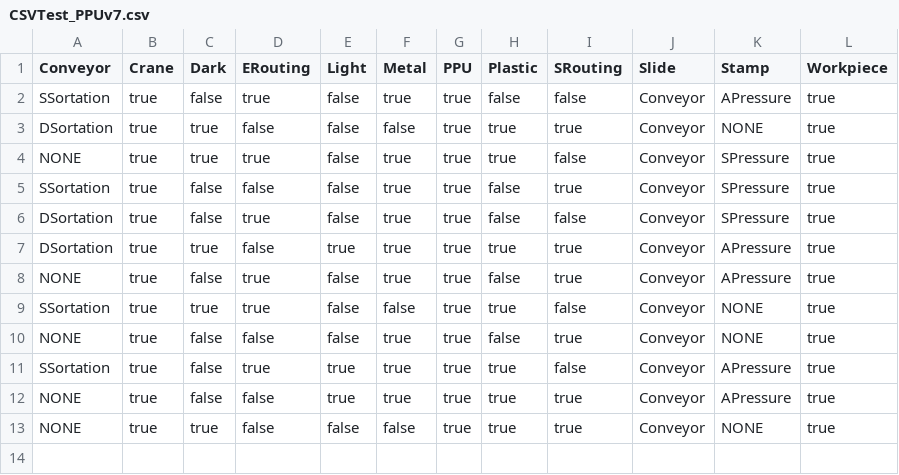
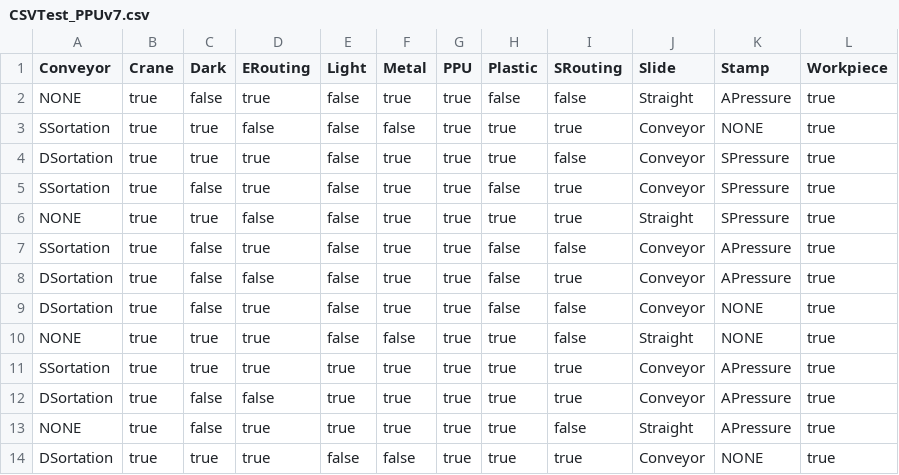
Before and after one commit to fmselab/ctwedge, a CSV file: ctwedge.parent/ctwedge.fmtester/evolutionModels_TestsCSV/CSVTest_PPUv7.csv, drawn as a sheet.

Commit message:
added excel report

```diff
--- a/ctwedge.parent/ctwedge.fmtester/evolutionModels_TestsCSV/CSVTest_PPUv7.csv
+++ b/ctwedge.parent/ctwedge.fmtester/evolutionModels_TestsCSV/CSVTest_PPUv7.csv
@@ -1,13 +1,14 @@
 Conveyor,Crane,Dark,ERouting,Light,Metal,PPU,Plastic,SRouting,Slide,Stamp,Workpiece
+NONE,true,false,true,false,true,true,false,false,Straight,APressure,true
+SSortation,true,true,false,false,false,true,true,true,Conveyor,NONE,true
+DSortation,true,true,true,false,true,true,true,false,Conveyor,SPressure,true
+SSortation,true,false,true,false,true,true,false,true,Conveyor,SPressure,true
+NONE,true,true,false,false,true,true,true,true,Straight,SPressure,true
 SSortation,true,false,true,false,true,true,false,false,Conveyor,APressure,true
-DSortation,true,true,false,false,false,true,true,true,Conveyor,NONE,true
-NONE,true,true,true,false,true,true,true,false,Conveyor,SPressure,true
-SSortation,true,false,false,false,true,true,false,true,Conveyor,SPressure,true
-DSortation,true,false,true,false,true,true,false,false,Conveyor,SPressure,true
-DSortation,true,true,false,true,true,true,true,true,Conveyor,APressure,true
-NONE,true,false,true,false,true,true,false,true,Conveyor,APressure,true
-SSortation,true,true,true,false,false,true,true,false,Conveyor,NONE,true
-NONE,true,false,false,false,true,true,false,true,Conveyor,NONE,true
-SSortation,true,false,true,true,true,true,true,false,Conveyor,APressure,true
-NONE,true,false,false,true,true,true,true,true,Conveyor,APressure,true
-NONE,true,true,false,false,false,true,true,true,Conveyor,NONE,true
+DSortation,true,false,false,false,true,true,false,true,Conveyor,APressure,true
+DSortation,true,false,true,false,true,true,false,false,Conveyor,NONE,true
+NONE,true,true,true,false,false,true,true,false,Straight,NONE,true
+SSortation,true,true,true,true,true,true,true,true,Conveyor,APressure,true
+DSortation,true,false,false,true,true,true,true,true,Conveyor,APressure,true
+NONE,true,false,true,true,true,true,true,false,Straight,APressure,true
+DSortation,true,true,true,false,false,true,true,true,Conveyor,NONE,true
```
Also changed, not shown: ctwedge.parent/ctwedge.fmtester/evolutionModels_TestsCSV/CSVTest_PPUv4.csv, ctwedge.parent/ctwedge.fmtester/evolutionModels_TestsCSV/CSVTest_PPUv5.csv, 9 other files.
